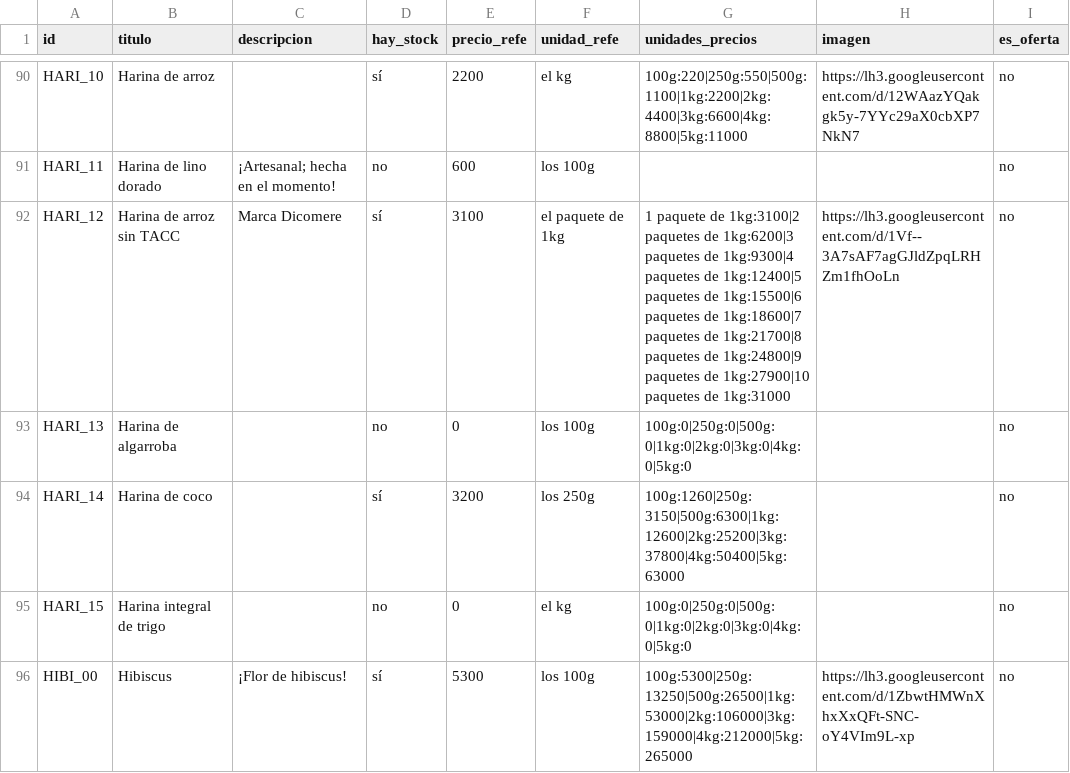
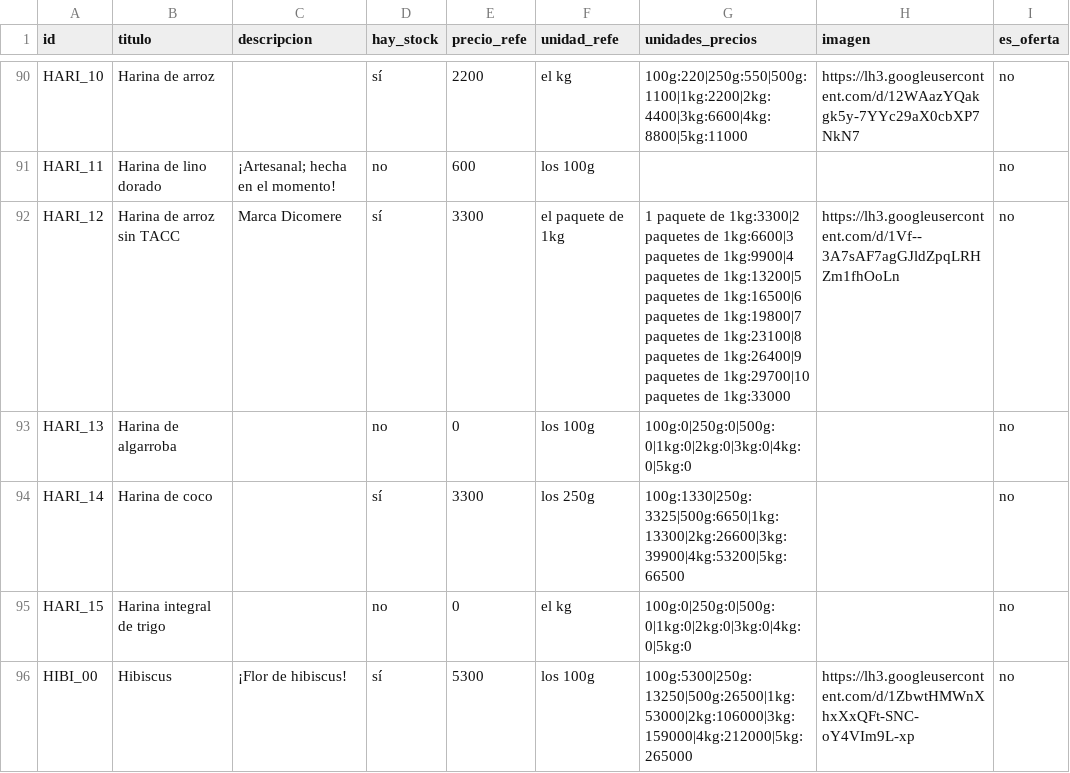
Before and after one commit to dietetica/datos, a CSV file: productos.csv, drawn as a sheet; only a part is shown, gaps mark what is left out; the diff names each change by its address in the sheet, - before the commit and + after, or states it on an @@ line.

Commit message:
Actualización automática de productos

```diff
--- a/productos.csv
+++ b/productos.csv
-E92 (precio_refe): 3100
+E92 (precio_refe): 3300
-G92 (unidades_precios): …paquete de 1kg:3100|2 paquetes de 1kg:6200|3 paquetes de 1kg:9300|4 paquetes de 1kg:12400|5 paquetes de 1kg:15500|6 paquetes de 1kg:18600|7 paquetes de 1kg:21700|8 paquetes de 1kg:24800|9 paquetes de 1kg:27900|10 paquetes de 1kg:31000
+G92 (unidades_precios): …paquete de 1kg:3300|2 paquetes de 1kg:6600|3 paquetes de 1kg:9900|4 paquetes de 1kg:13200|5 paquetes de 1kg:16500|6 paquetes de 1kg:19800|7 paquetes de 1kg:23100|8 paquetes de 1kg:26400|9 paquetes de 1kg:29700|10 paquetes de 1kg:33000
-E94 (precio_refe): 3200
+E94 (precio_refe): 3300
-G94 (unidades_precios): 100g:1260|250g:3150|500g:6300|1kg:12600|2kg:25200|3kg:37800|4kg:50400|5kg:63000
+G94 (unidades_precios): 100g:1330|250g:3325|500g:6650|1kg:13300|2kg:26600|3kg:39900|4kg:53200|5kg:66500
```
